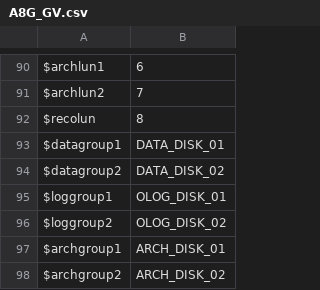
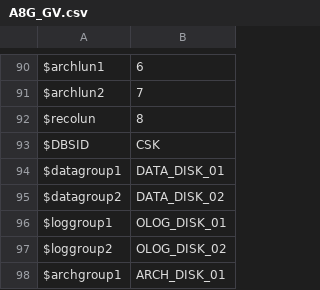
Before and after one commit to BrindhaBCS/Harmony, a CSV file: environments/A8G_GV.csv, drawn as a sheet; only a part is shown, gaps mark what is left out; the shorter side is filled out with more unchanged rows; the diff names each change by its address in the sheet, - before the commit and + after, or states it on an @@ line.

Commit message:
Update A8G_GV.csv

```diff
--- a/environments/A8G_GV.csv
+++ b/environments/A8G_GV.csv
+row 93: $DBSID | CSK
```
